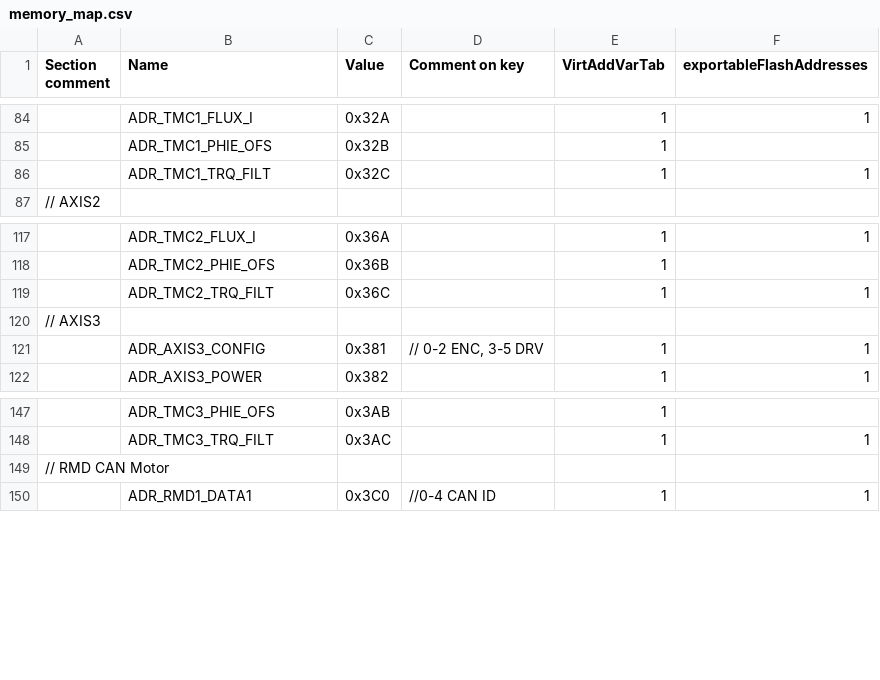
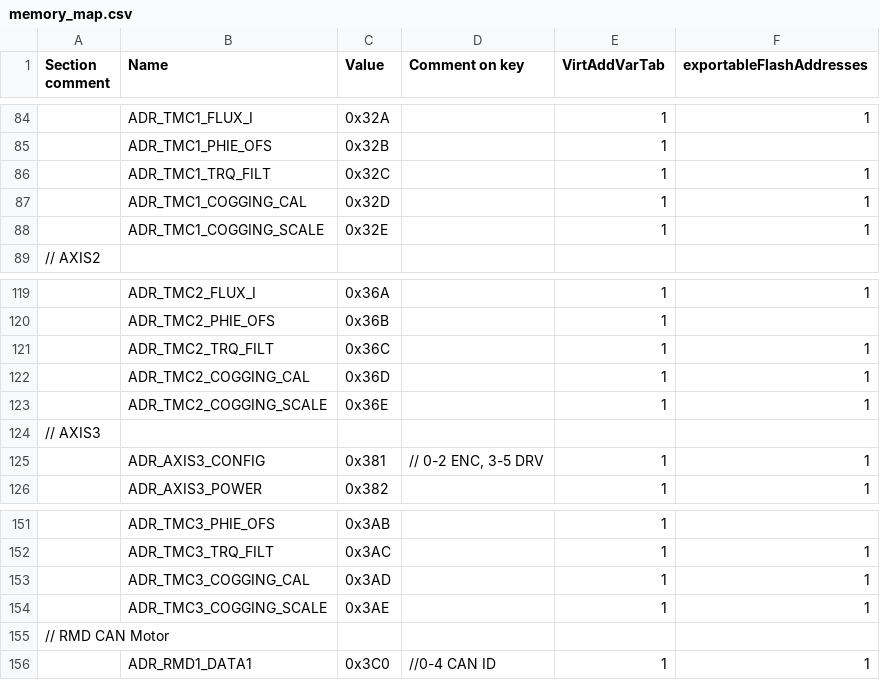
Before and after one commit to Ultrawipf/OpenFFBoard, a CSV file: Firmware/scripts/memory_map.csv, drawn as a sheet; only a part is shown, gaps mark what is left out.

```diff
--- a/Firmware/scripts/memory_map.csv
+++ b/Firmware/scripts/memory_map.csv
@@ -86,2 +86,4 @@ Section comment,Name,Value,Comment on key,VirtAddVarTab,exportableFlashAddresses
 ,ADR_TMC1_TRQ_FILT,0x32C,,1,1
+,ADR_TMC1_COGGING_CAL,0x32D,,1,1
+,ADR_TMC1_COGGING_SCALE,0x32E,,1,1
 // AXIS2,,,,,
@@ -119,2 +121,4 @@ Section comment,Name,Value,Comment on key,VirtAddVarTab,exportableFlashAddresses
 ,ADR_TMC2_TRQ_FILT,0x36C,,1,1
+,ADR_TMC2_COGGING_CAL,0x36D,,1,1
+,ADR_TMC2_COGGING_SCALE,0x36E,,1,1
 // AXIS3,,,,,
@@ -148,2 +152,4 @@ Section comment,Name,Value,Comment on key,VirtAddVarTab,exportableFlashAddresses
 ,ADR_TMC3_TRQ_FILT,0x3AC,,1,1
+,ADR_TMC3_COGGING_CAL,0x3AD,,1,1
+,ADR_TMC3_COGGING_SCALE,0x3AE,,1,1
 // RMD CAN Motor,,,,,
```
Also changed, not shown: 5 other files.
